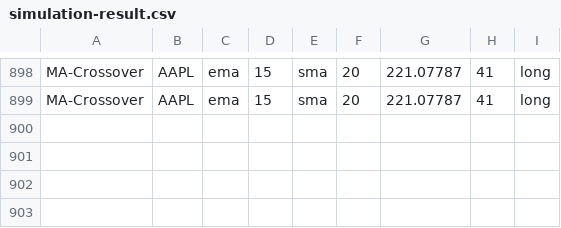
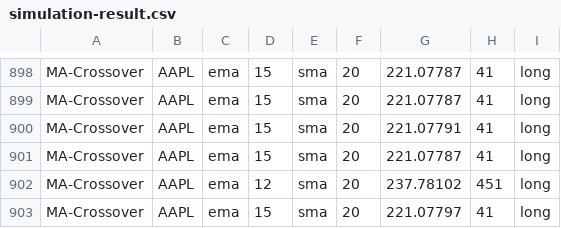
Before and after one commit to webclinic017/Stock-Analyser-Trader, a CSV file: Proof Of Concept/data/simulation-result.csv, drawn as a sheet; only a part is shown, gaps mark what is left out; the diff names each change by its address in the sheet, - before the commit and + after, or states it on an @@ line.

```diff
--- a/Proof Of Concept/data/simulation-result.csv
+++ b/Proof Of Concept/data/simulation-result.csv
+row 900: MA-Crossover | AAPL | ema | 15 | sma | 20 | 221.07791 | 41 | long
+row 901: MA-Crossover | AAPL | ema | 15 | sma | 20 | 221.07787 | 41 | long
+row 902: MA-Crossover | AAPL | ema | 12 | sma | 20 | 237.78102 | 451 | long
+row 903: MA-Crossover | AAPL | ema | 15 | sma | 20 | 221.07797 | 41 | long
```
Also changed, not shown: 1 other file.
